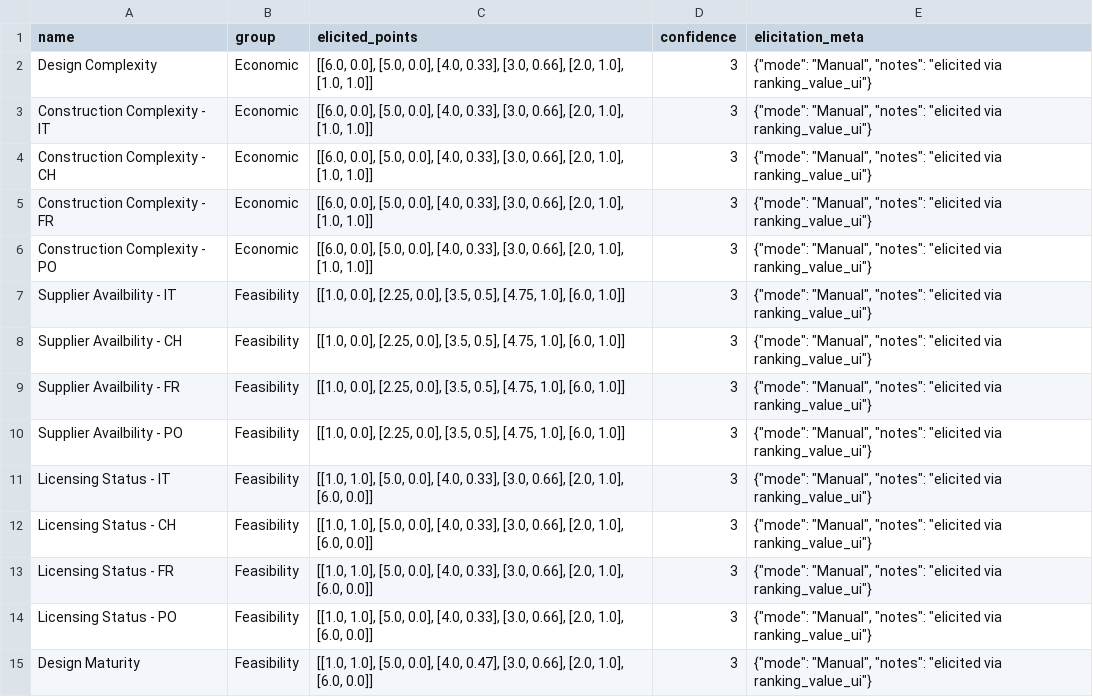
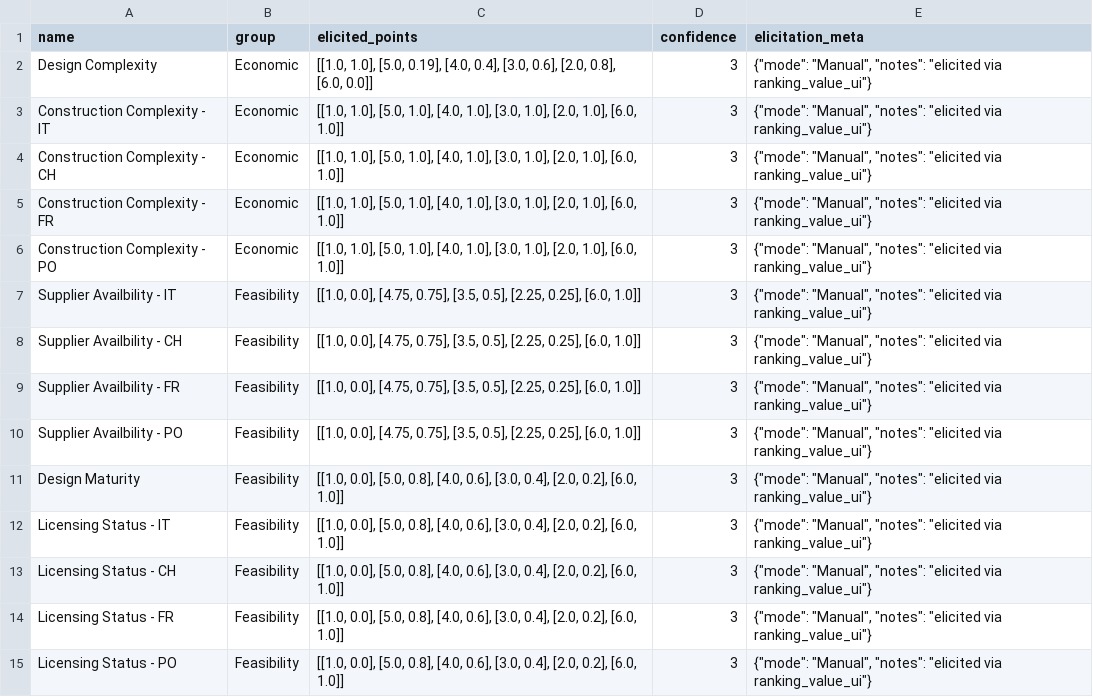
Before and after one commit to simo-pagliu/Master-Thesis, a CSV file: 02 - Value Functions/qualitative/value_functions.csv, drawn as a sheet.

```diff
--- a/02 - Value Functions/qualitative/value_functions.csv
+++ b/02 - Value Functions/qualitative/value_functions.csv
@@ -1,15 +1,15 @@
 name,group,elicited_points,confidence,elicitation_meta
-Design Complexity,Economic,"[[6.0, 0.0], [5.0, 0.0], [4.0, 0.33], [3.0, 0.66], [2.0, 1.0], [1.0, 1.0]]",3,"{""mode"": ""Manual"", ""notes"": ""elicited via ranking_value_ui""}"
-Construction Complexity - IT,Economic,"[[6.0, 0.0], [5.0, 0.0], [4.0, 0.33], [3.0, 0.66], [2.0, 1.0], [1.0, 1.0]]",3,"{""mode"": ""Manual"", ""notes"": ""elicited via ranking_value_ui""}"
-Construction Complexity - CH,Economic,"[[6.0, 0.0], [5.0, 0.0], [4.0, 0.33], [3.0, 0.66], [2.0, 1.0], [1.0, 1.0]]",3,"{""mode"": ""Manual"", ""notes"": ""elicited via ranking_value_ui""}"
-Construction Complexity - FR,Economic,"[[6.0, 0.0], [5.0, 0.0], [4.0, 0.33], [3.0, 0.66], [2.0, 1.0], [1.0, 1.0]]",3,"{""mode"": ""Manual"", ""notes"": ""elicited via ranking_value_ui""}"
-Construction Complexity - PO,Economic,"[[6.0, 0.0], [5.0, 0.0], [4.0, 0.33], [3.0, 0.66], [2.0, 1.0], [1.0, 1.0]]",3,"{""mode"": ""Manual"", ""notes"": ""elicited via ranking_value_ui""}"
-Supplier Availbility - IT,Feasibility,"[[1.0, 0.0], [2.25, 0.0], [3.5, 0.5], [4.75, 1.0], [6.0, 1.0]]",3,"{""mode"": ""Manual"", ""notes"": ""elicited via ranking_value_ui""}"
-Supplier Availbility - CH,Feasibility,"[[1.0, 0.0], [2.25, 0.0], [3.5, 0.5], [4.75, 1.0], [6.0, 1.0]]",3,"{""mode"": ""Manual"", ""notes"": ""elicited via ranking_value_ui""}"
-Supplier Availbility - FR,Feasibility,"[[1.0, 0.0], [2.25, 0.0], [3.5, 0.5], [4.75, 1.0], [6.0, 1.0]]",3,"{""mode"": ""Manual"", ""notes"": ""elicited via ranking_value_ui""}"
-Supplier Availbility - PO,Feasibility,"[[1.0, 0.0], [2.25, 0.0], [3.5, 0.5], [4.75, 1.0], [6.0, 1.0]]",3,"{""mode"": ""Manual"", ""notes"": ""elicited via ranking_value_ui""}"
-Licensing Status - IT,Feasibility,"[[1.0, 1.0], [5.0, 0.0], [4.0, 0.33], [3.0, 0.66], [2.0, 1.0], [6.0, 0.0]]",3,"{""mode"": ""Manual"", ""notes"": ""elicited via ranking_value_ui""}"
-Licensing Status - CH,Feasibility,"[[1.0, 1.0], [5.0, 0.0], [4.0, 0.33], [3.0, 0.66], [2.0, 1.0], [6.0, 0.0]]",3,"{""mode"": ""Manual"", ""notes"": ""elicited via ranking_value_ui""}"
-Licensing Status - FR,Feasibility,"[[1.0, 1.0], [5.0, 0.0], [4.0, 0.33], [3.0, 0.66], [2.0, 1.0], [6.0, 0.0]]",3,"{""mode"": ""Manual"", ""notes"": ""elicited via ranking_value_ui""}"
-Licensing Status - PO,Feasibility,"[[1.0, 1.0], [5.0, 0.0], [4.0, 0.33], [3.0, 0.66], [2.0, 1.0], [6.0, 0.0]]",3,"{""mode"": ""Manual"", ""notes"": ""elicited via ranking_value_ui""}"
-Design Maturity,Feasibility,"[[1.0, 1.0], [5.0, 0.0], [4.0, 0.47], [3.0, 0.66], [2.0, 1.0], [6.0, 0.0]]",3,"{""mode"": ""Manual"", ""notes"": ""elicited via ranking_value_ui""}"
+Design Complexity,Economic,"[[1.0, 1.0], [5.0, 0.19], [4.0, 0.4], [3.0, 0.6], [2.0, 0.8], [6.0, 0.0]]",3,"{""mode"": ""Manual"", ""notes"": ""elicited via ranking_value_ui""}"
+Construction Complexity - IT,Economic,"[[1.0, 1.0], [5.0, 1.0], [4.0, 1.0], [3.0, 1.0], [2.0, 1.0], [6.0, 1.0]]",3,"{""mode"": ""Manual"", ""notes"": ""elicited via ranking_value_ui""}"
+Construction Complexity - CH,Economic,"[[1.0, 1.0], [5.0, 1.0], [4.0, 1.0], [3.0, 1.0], [2.0, 1.0], [6.0, 1.0]]",3,"{""mode"": ""Manual"", ""notes"": ""elicited via ranking_value_ui""}"
+Construction Complexity - FR,Economic,"[[1.0, 1.0], [5.0, 1.0], [4.0, 1.0], [3.0, 1.0], [2.0, 1.0], [6.0, 1.0]]",3,"{""mode"": ""Manual"", ""notes"": ""elicited via ranking_value_ui""}"
+Construction Complexity - PO,Economic,"[[1.0, 1.0], [5.0, 1.0], [4.0, 1.0], [3.0, 1.0], [2.0, 1.0], [6.0, 1.0]]",3,"{""mode"": ""Manual"", ""notes"": ""elicited via ranking_value_ui""}"
+Supplier Availbility - IT,Feasibility,"[[1.0, 0.0], [4.75, 0.75], [3.5, 0.5], [2.25, 0.25], [6.0, 1.0]]",3,"{""mode"": ""Manual"", ""notes"": ""elicited via ranking_value_ui""}"
+Supplier Availbility - CH,Feasibility,"[[1.0, 0.0], [4.75, 0.75], [3.5, 0.5], [2.25, 0.25], [6.0, 1.0]]",3,"{""mode"": ""Manual"", ""notes"": ""elicited via ranking_value_ui""}"
+Supplier Availbility - FR,Feasibility,"[[1.0, 0.0], [4.75, 0.75], [3.5, 0.5], [2.25, 0.25], [6.0, 1.0]]",3,"{""mode"": ""Manual"", ""notes"": ""elicited via ranking_value_ui""}"
+Supplier Availbility - PO,Feasibility,"[[1.0, 0.0], [4.75, 0.75], [3.5, 0.5], [2.25, 0.25], [6.0, 1.0]]",3,"{""mode"": ""Manual"", ""notes"": ""elicited via ranking_value_ui""}"
+Design Maturity,Feasibility,"[[1.0, 0.0], [5.0, 0.8], [4.0, 0.6], [3.0, 0.4], [2.0, 0.2], [6.0, 1.0]]",3,"{""mode"": ""Manual"", ""notes"": ""elicited via ranking_value_ui""}"
+Licensing Status - IT,Feasibility,"[[1.0, 0.0], [5.0, 0.8], [4.0, 0.6], [3.0, 0.4], [2.0, 0.2], [6.0, 1.0]]",3,"{""mode"": ""Manual"", ""notes"": ""elicited via ranking_value_ui""}"
+Licensing Status - CH,Feasibility,"[[1.0, 0.0], [5.0, 0.8], [4.0, 0.6], [3.0, 0.4], [2.0, 0.2], [6.0, 1.0]]",3,"{""mode"": ""Manual"", ""notes"": ""elicited via ranking_value_ui""}"
+Licensing Status - FR,Feasibility,"[[1.0, 0.0], [5.0, 0.8], [4.0, 0.6], [3.0, 0.4], [2.0, 0.2], [6.0, 1.0]]",3,"{""mode"": ""Manual"", ""notes"": ""elicited via ranking_value_ui""}"
+Licensing Status - PO,Feasibility,"[[1.0, 0.0], [5.0, 0.8], [4.0, 0.6], [3.0, 0.4], [2.0, 0.2], [6.0, 1.0]]",3,"{""mode"": ""Manual"", ""notes"": ""elicited via ranking_value_ui""}"
```
Also changed, not shown: 02 - Value Functions/qualitative/alternatives.csv.
